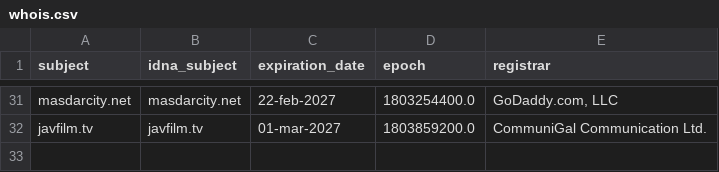
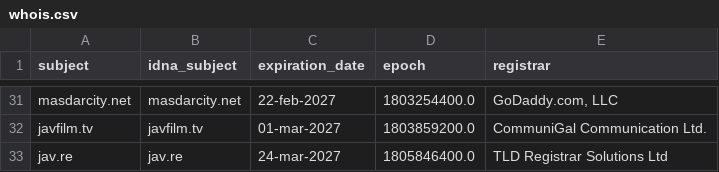
Before and after one commit to Ultimate-Hosts-Blacklist/Bad_JAV_Sites, a CSV file: .pyfunceble/whois.csv, drawn as a sheet; only a part is shown, gaps mark what is left out; the diff names each change by its address in the sheet, - before the commit and + after, or states it on an @@ line.

```diff
--- a/.pyfunceble/whois.csv
+++ b/.pyfunceble/whois.csv
+row 33: jav.re | jav.re | 24-mar-2027 | 1805846400.0 | TLD Registrar Solutions Ltd
```
Also changed, not shown: .pyfunceble/inactive.csv, 18 other files.
